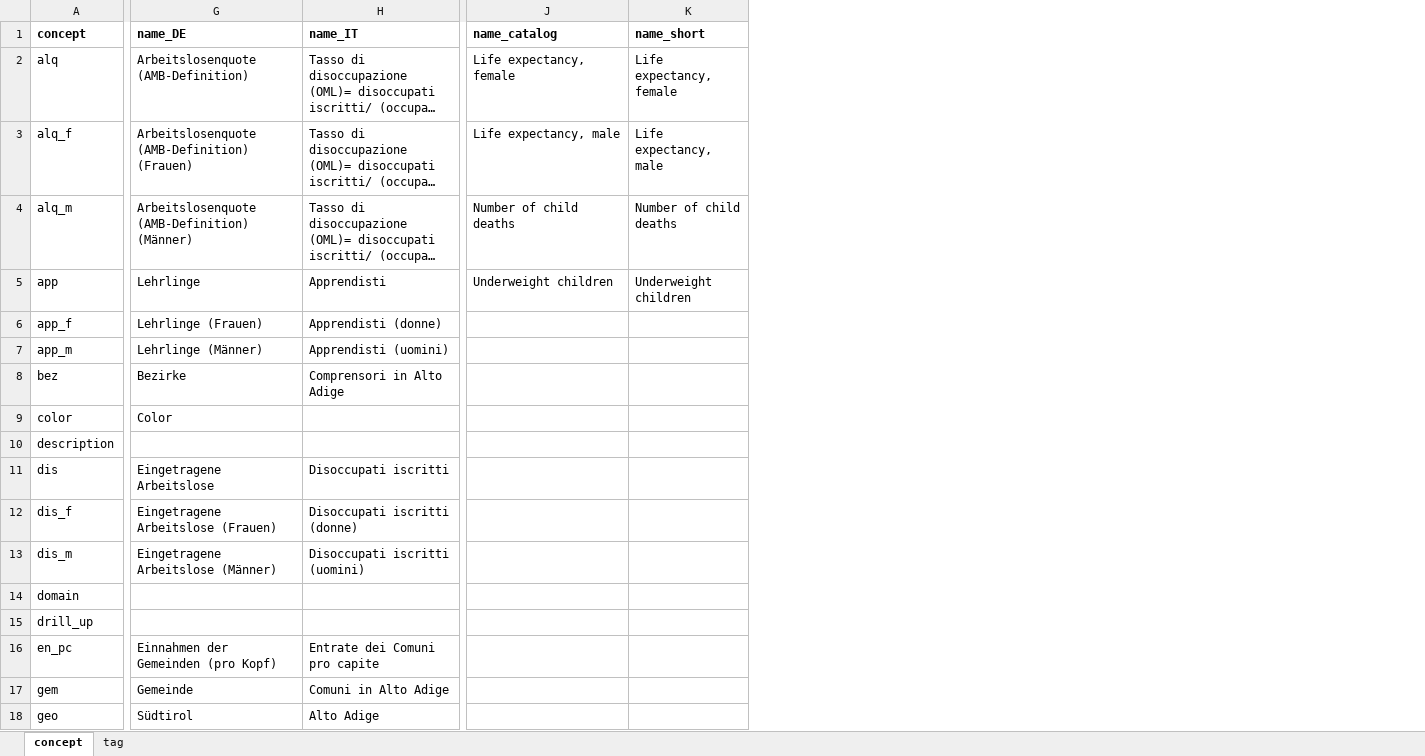
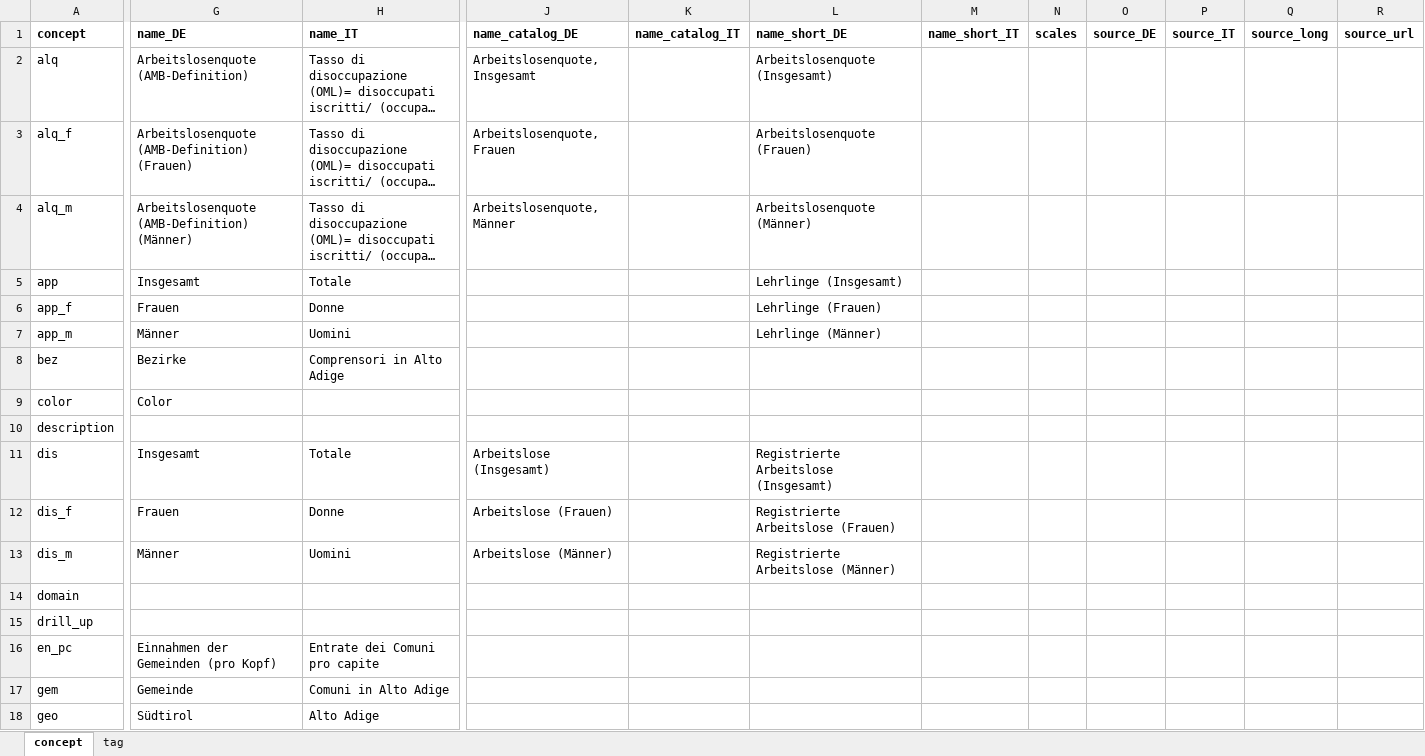
Before and after one commit to walter-niedermair/motioncharts, an Excel workbook: d/concepts.xlsx, sheet concept, drawn as a sheet; only a part is shown, gaps mark what is left out; long unchanged cells end in …; values as stored, in another font and other column widths than the file's, no borders; removed rows and columns are numbered as before the commit, all else as after; the diff covers the shown part only; the diff names each change by its address in the sheet, - before the commit and + after, or states it on an @@ line.

Commit message:
added tags to xlsx added code to create working ddf file in R

```diff
--- a/d/concepts.xlsx (sheet concept)
+++ b/d/concepts.xlsx (sheet concept)
-column K (name_short), rows 2-5: Life expectancy, female | Life expectancy, male | Number of child deaths | Underweight children
+column K (name_catalog_IT), empty
+column L (name_short_DE), rows 2-13: Arbeitslosenquote (Insgesamt) | Arbeitslosenquote (Frauen) | Arbeitslosenquote (Männer) | Lehrlinge (Insgesamt) | Lehrlinge (Frauen) | Lehrlinge (Männer) |  |  |  | Registrierte Arbeitslose (Insgesamt) | Registrierte Arbeitslose (Frauen) | Registrierte Arbeitslose (Männer)
+column M (name_short_IT), empty
+column N (scales), empty
+column O (source_DE), empty
+column P (source_IT), empty
+column Q (source_long), empty
+column R (source_url), empty
-J1: name_catalog
+J1: name_catalog_DE
-J2 (name_catalog_DE): Life expectancy, female
+J2 (name_catalog_DE): Arbeitslosenquote, Insgesamt
-J3 (name_catalog_DE): Life expectancy, male
+J3 (name_catalog_DE): Arbeitslosenquote, Frauen
-J4 (name_catalog_DE): Number of child deaths
+J4 (name_catalog_DE): Arbeitslosenquote, Männer
-G5 (name_DE): Lehrlinge
+G5 (name_DE): Insgesamt
-H5 (name_IT): Apprendisti
+H5 (name_IT): Totale
-J5 (name_catalog_DE): Underweight children
+J5 (name_catalog_DE): (empty)
-G6 (name_DE): Lehrlinge (Frauen)
+G6 (name_DE): Frauen
-H6 (name_IT): Apprendisti (donne)
+H6 (name_IT): Donne
-G7 (name_DE): Lehrlinge (Männer)
+G7 (name_DE): Männer
-H7 (name_IT): Apprendisti (uomini)
+H7 (name_IT): Uomini
-G11 (name_DE): Eingetragene Arbeitslose
+G11 (name_DE): Insgesamt
-H11 (name_IT): Disoccupati iscritti
+H11 (name_IT): Totale
-J11 (name_catalog_DE): (empty)
+J11 (name_catalog_DE): Arbeitslose (Insgesamt)
-G12 (name_DE): Eingetragene Arbeitslose (Frauen)
+G12 (name_DE): Frauen
-H12 (name_IT): Disoccupati iscritti (donne)
+H12 (name_IT): Donne
-J12 (name_catalog_DE): (empty)
+J12 (name_catalog_DE): Arbeitslose (Frauen)
-G13 (name_DE): Eingetragene Arbeitslose (Männer)
+G13 (name_DE): Männer
-H13 (name_IT): Disoccupati iscritti (uomini)
+H13 (name_IT): Uomini
-J13 (name_catalog_DE): (empty)
+J13 (name_catalog_DE): Arbeitslose (Männer)
```
Also changed, not shown: 4 added rows and 34 edited cells elsewhere in this sheet, sheet tag, 1 other file.
